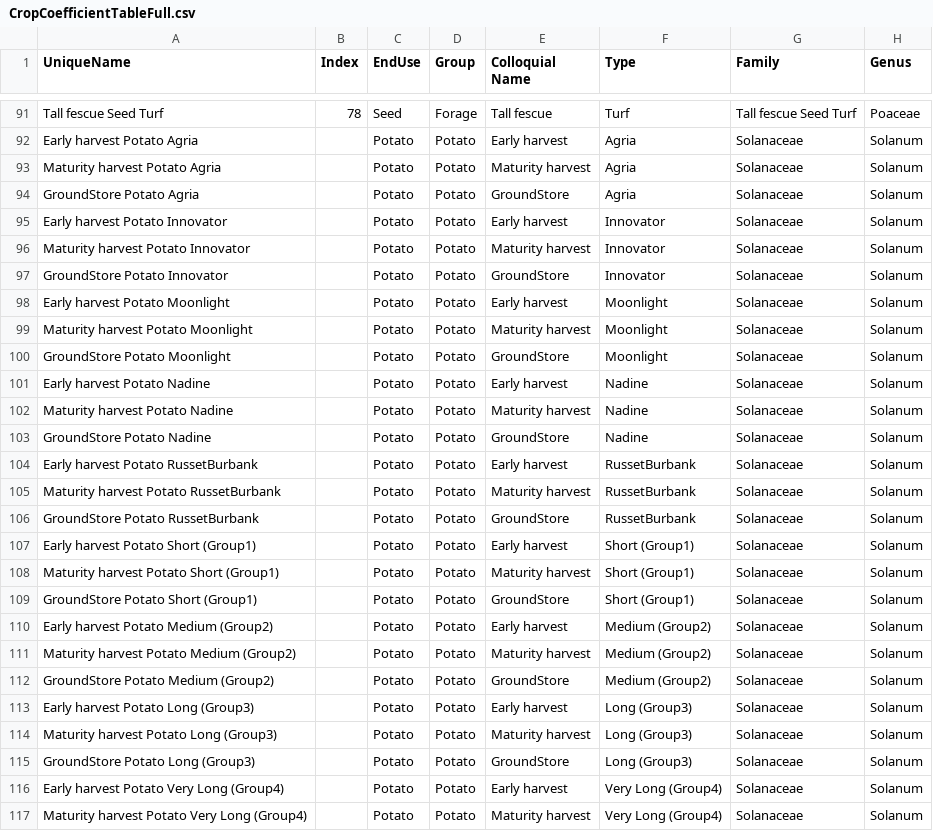
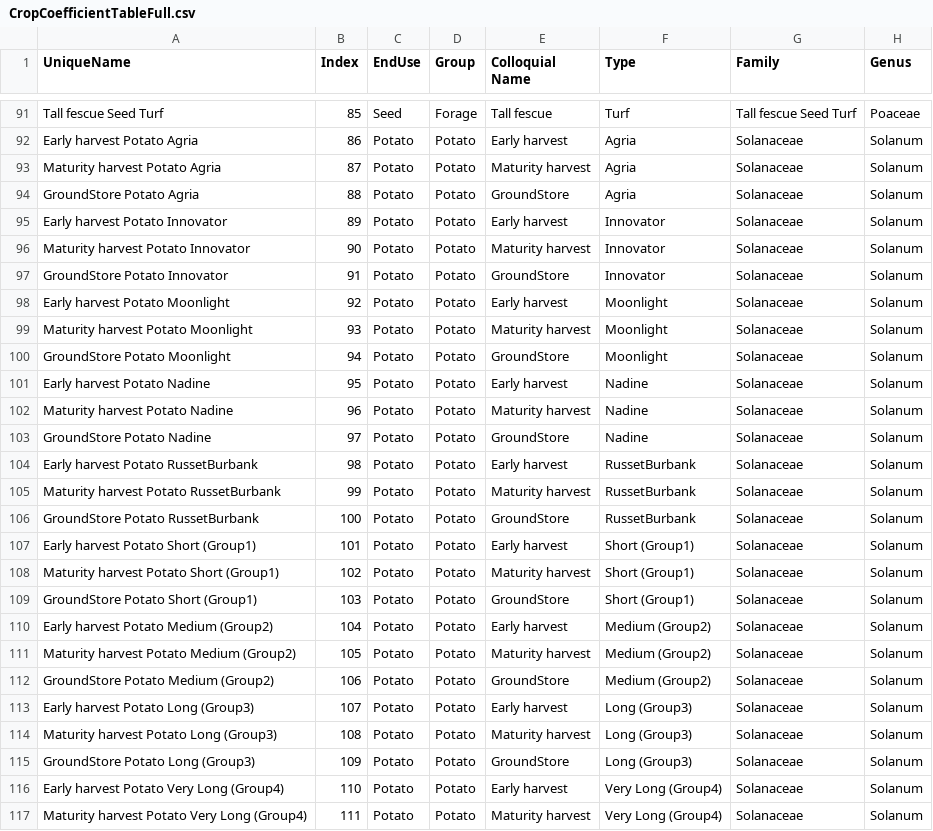
Before and after one commit to Plant-Food-Research-Open/FieldNBalance, a CSV file: SVSModel/Data/CropCoefficientTableFull.csv, drawn as a sheet; only a part is shown, gaps mark what is left out; the diff covers the shown part only; the diff names each change by its address in the sheet, - before the commit and + after, or states it on an @@ line.

Commit message:
Add script to graph crop coefficients and fix a few coefficients

```diff
--- a/SVSModel/Data/CropCoefficientTableFull.csv
+++ b/SVSModel/Data/CropCoefficientTableFull.csv
-B91 (Index): 78
+B91 (Index): 85
-B92 (Index): (empty)
+B92 (Index): 86
-B93 (Index): (empty)
+B93 (Index): 87
-B94 (Index): (empty)
+B94 (Index): 88
-B95 (Index): (empty)
+B95 (Index): 89
-B96 (Index): (empty)
+B96 (Index): 90
-B97 (Index): (empty)
+B97 (Index): 91
-B98 (Index): (empty)
+B98 (Index): 92
-B99 (Index): (empty)
+B99 (Index): 93
-B100 (Index): (empty)
+B100 (Index): 94
-B101 (Index): (empty)
+B101 (Index): 95
-B102 (Index): (empty)
+B102 (Index): 96
-B103 (Index): (empty)
+B103 (Index): 97
-B104 (Index): (empty)
+B104 (Index): 98
-B105 (Index): (empty)
+B105 (Index): 99
-B106 (Index): (empty)
+B106 (Index): 100
-B107 (Index): (empty)
+B107 (Index): 101
-B108 (Index): (empty)
+B108 (Index): 102
-B109 (Index): (empty)
+B109 (Index): 103
-B110 (Index): (empty)
+B110 (Index): 104
-B111 (Index): (empty)
+B111 (Index): 105
-B112 (Index): (empty)
+B112 (Index): 106
-B113 (Index): (empty)
+B113 (Index): 107
-B114 (Index): (empty)
+B114 (Index): 108
-B115 (Index): (empty)
+B115 (Index): 109
-B116 (Index): (empty)
+B116 (Index): 110
-B117 (Index): (empty)
+B117 (Index): 111
```
Also changed, not shown: 37 edited cells elsewhere in this file, 1 other file.
